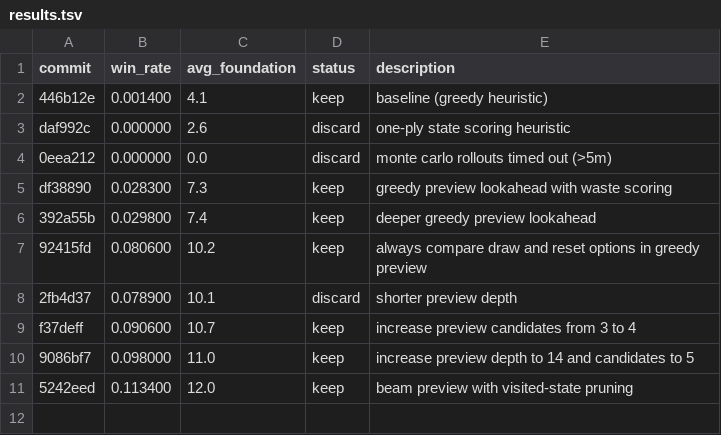
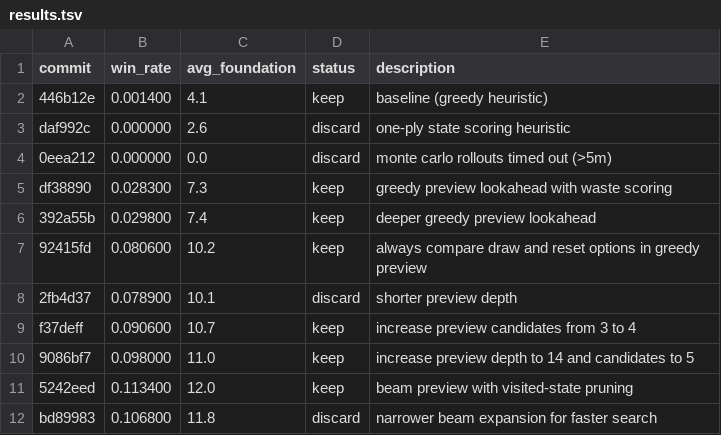
Before and after one commit to ridermw/autoresearch, a TSV file: autosolitaire/results.tsv, drawn as a sheet.

```diff
--- a/autosolitaire/results.tsv
+++ b/autosolitaire/results.tsv
@@ -11 +11,2 @@ f37deff	0.090600	10.7	keep	increase preview candidates from 3 to 4
 5242eed	0.113400	12.0	keep	beam preview with visited-state pruning
+bd89983	0.106800	11.8	discard	narrower beam expansion for faster search
```
